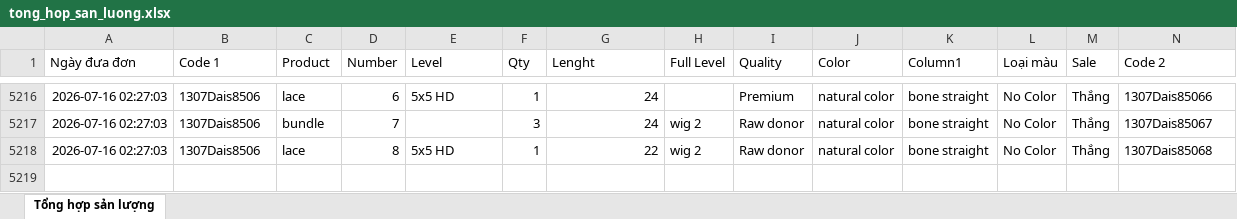
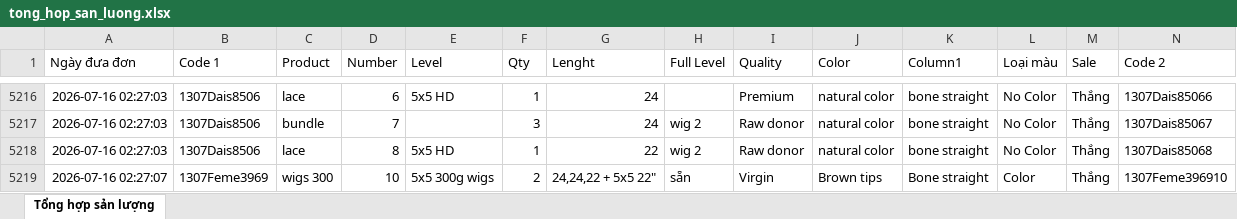
Before and after one commit to dobangnhi-gif/dobangnhi, an Excel workbook: data/tong_hop_san_luong.xlsx, sheet Tổng hợp sản lượng, drawn as a sheet; only a part is shown, gaps mark what is left out; values as stored, in another font and other column widths than the file's, no borders; the diff names each change by its address in the sheet, - before the commit and + after, or states it on an @@ line.

Commit message:
Update tong_hop_san_luong.xlsx

```diff
--- a/data/tong_hop_san_luong.xlsx (sheet Tổng hợp sản lượng)
+++ b/data/tong_hop_san_luong.xlsx (sheet Tổng hợp sản lượng)
+row 5219: 2026-07-16 02:27:07 | 1307Feme3969 | wigs 300 | 10 | 5x5 300g wigs | 2 | 24,24,22 + 5x5 22" | sẵn | Virgin | Brown tips | Bone straight | Color | Thắng | 1307Feme396910
```
